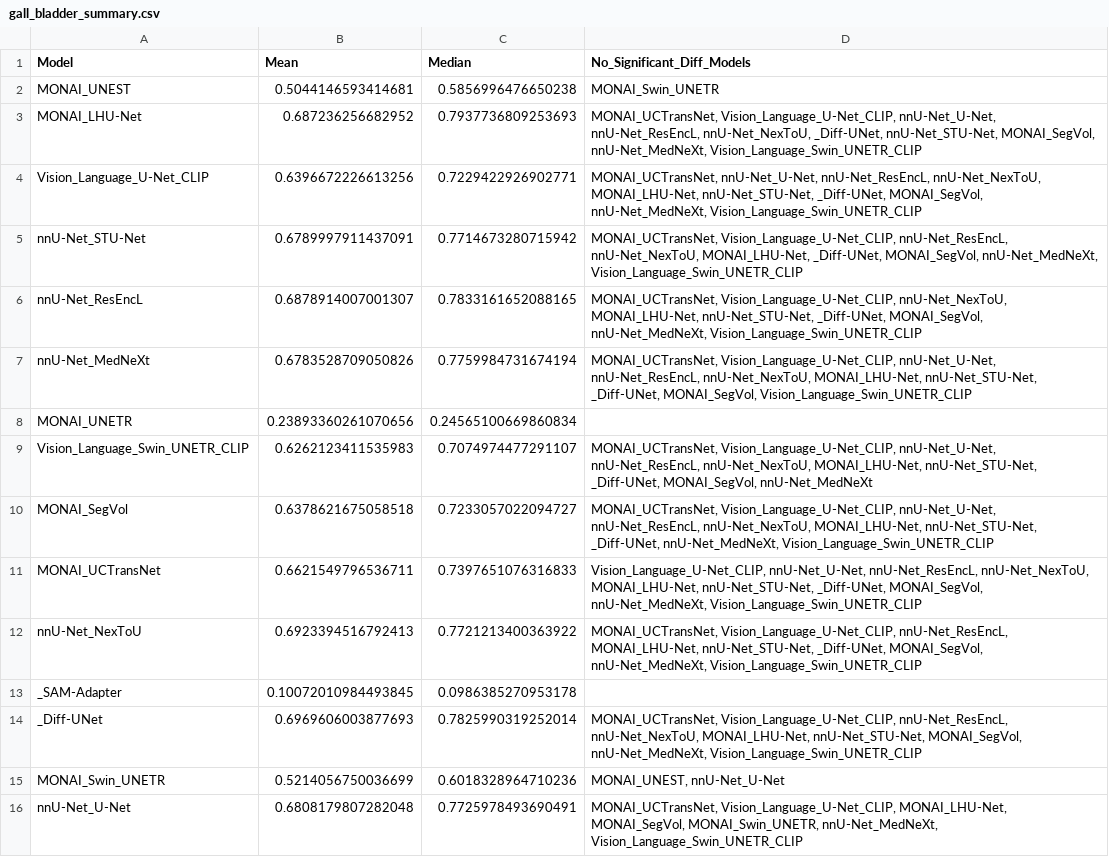
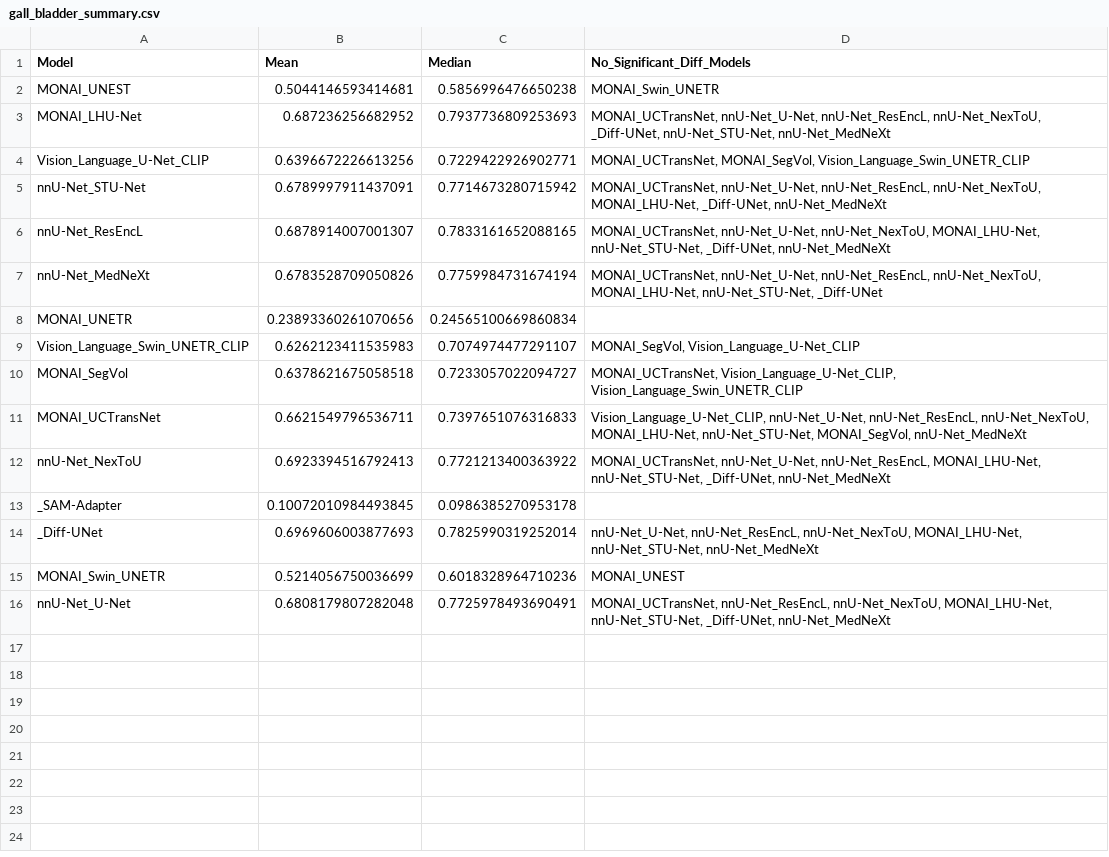
Before and after one commit to MrGiovanni/Leaderboard, a CSV file: public/dapatlas_results/nsd/gall_bladder_summary.csv, drawn as a sheet.

```diff
--- a/public/dapatlas_results/nsd/gall_bladder_summary.csv
+++ b/public/dapatlas_results/nsd/gall_bladder_summary.csv
@@ -2,15 +2,15 @@ Model,Mean,Median,No_Significant_Diff_Models
 MONAI_UNEST,0.5044146593414681,0.5856996476650238,MONAI_Swin_UNETR
-MONAI_LHU-Net,0.687236256682952,0.7937736809253693,"MONAI_UCTransNet, Vision_Language_U-Net_CLIP, nnU-Net_U-Net, nnU-Net_ResEncL, nnU-Net_NexToU, _Diff-UNet, nnU-Net_STU-Net, MONAI_SegVol, nnU-Net_MedNeXt, Vision_Language_Swin_UNETR_CLIP"
-Vision_Language_U-Net_CLIP,0.6396672226613256,0.7229422926902771,"MONAI_UCTransNet, nnU-Net_U-Net, nnU-Net_ResEncL, nnU-Net_NexToU, MONAI_LHU-Net, nnU-Net_STU-Net, _Diff-UNet, MONAI_SegVol, nnU-Net_MedNeXt, Vision_Language_Swin_UNETR_CLIP"
-nnU-Net_STU-Net,0.6789997911437091,0.7714673280715942,"MONAI_UCTransNet, Vision_Language_U-Net_CLIP, nnU-Net_ResEncL, nnU-Net_NexToU, MONAI_LHU-Net, _Diff-UNet, MONAI_SegVol, nnU-Net_MedNeXt, Vision_Language_Swin_UNETR_CLIP"
-nnU-Net_ResEncL,0.6878914007001307,0.7833161652088165,"MONAI_UCTransNet, Vision_Language_U-Net_CLIP, nnU-Net_NexToU, MONAI_LHU-Net, nnU-Net_STU-Net, _Diff-UNet, MONAI_SegVol, nnU-Net_MedNeXt, Vision_Language_Swin_UNETR_CLIP"
-nnU-Net_MedNeXt,0.6783528709050826,0.7759984731674194,"MONAI_UCTransNet, Vision_Language_U-Net_CLIP, nnU-Net_U-Net, nnU-Net_ResEncL, nnU-Net_NexToU, MONAI_LHU-Net, nnU-Net_STU-Net, _Diff-UNet, MONAI_SegVol, Vision_Language_Swin_UNETR_CLIP"
+MONAI_LHU-Net,0.687236256682952,0.7937736809253693,"MONAI_UCTransNet, nnU-Net_U-Net, nnU-Net_ResEncL, nnU-Net_NexToU, _Diff-UNet, nnU-Net_STU-Net, nnU-Net_MedNeXt"
+Vision_Language_U-Net_CLIP,0.6396672226613256,0.7229422926902771,"MONAI_UCTransNet, MONAI_SegVol, Vision_Language_Swin_UNETR_CLIP"
+nnU-Net_STU-Net,0.6789997911437091,0.7714673280715942,"MONAI_UCTransNet, nnU-Net_U-Net, nnU-Net_ResEncL, nnU-Net_NexToU, MONAI_LHU-Net, _Diff-UNet, nnU-Net_MedNeXt"
+nnU-Net_ResEncL,0.6878914007001307,0.7833161652088165,"MONAI_UCTransNet, nnU-Net_U-Net, nnU-Net_NexToU, MONAI_LHU-Net, nnU-Net_STU-Net, _Diff-UNet, nnU-Net_MedNeXt"
+nnU-Net_MedNeXt,0.6783528709050826,0.7759984731674194,"MONAI_UCTransNet, nnU-Net_U-Net, nnU-Net_ResEncL, nnU-Net_NexToU, MONAI_LHU-Net, nnU-Net_STU-Net, _Diff-UNet"
 MONAI_UNETR,0.23893360261070656,0.24565100669860834,
-Vision_Language_Swin_UNETR_CLIP,0.6262123411535983,0.7074974477291107,"MONAI_UCTransNet, Vision_Language_U-Net_CLIP, nnU-Net_U-Net, nnU-Net_ResEncL, nnU-Net_NexToU, MONAI_LHU-Net, nnU-Net_STU-Net, _Diff-UNet, MONAI_SegVol, nnU-Net_MedNeXt"
-MONAI_SegVol,0.6378621675058518,0.7233057022094727,"MONAI_UCTransNet, Vision_Language_U-Net_CLIP, nnU-Net_U-Net, nnU-Net_ResEncL, nnU-Net_NexToU, MONAI_LHU-Net, nnU-Net_STU-Net, _Diff-UNet, nnU-Net_MedNeXt, Vision_Language_Swin_UNETR_CLIP"
-MONAI_UCTransNet,0.6621549796536711,0.7397651076316833,"Vision_Language_U-Net_CLIP, nnU-Net_U-Net, nnU-Net_ResEncL, nnU-Net_NexToU, MONAI_LHU-Net, nnU-Net_STU-Net, _Diff-UNet, MONAI_SegVol, nnU-Net_MedNeXt, Vision_Language_Swin_UNETR_CLIP"
-nnU-Net_NexToU,0.6923394516792413,0.7721213400363922,"MONAI_UCTransNet, Vision_Language_U-Net_CLIP, nnU-Net_ResEncL, MONAI_LHU-Net, nnU-Net_STU-Net, _Diff-UNet, MONAI_SegVol, nnU-Net_MedNeXt, Vision_Language_Swin_UNETR_CLIP"
+Vision_Language_Swin_UNETR_CLIP,0.6262123411535983,0.7074974477291107,"MONAI_SegVol, Vision_Language_U-Net_CLIP"
+MONAI_SegVol,0.6378621675058518,0.7233057022094727,"MONAI_UCTransNet, Vision_Language_U-Net_CLIP, Vision_Language_Swin_UNETR_CLIP"
+MONAI_UCTransNet,0.6621549796536711,0.7397651076316833,"Vision_Language_U-Net_CLIP, nnU-Net_U-Net, nnU-Net_ResEncL, nnU-Net_NexToU, MONAI_LHU-Net, nnU-Net_STU-Net, MONAI_SegVol, nnU-Net_MedNeXt"
+nnU-Net_NexToU,0.6923394516792413,0.7721213400363922,"MONAI_UCTransNet, nnU-Net_U-Net, nnU-Net_ResEncL, MONAI_LHU-Net, nnU-Net_STU-Net, _Diff-UNet, nnU-Net_MedNeXt"
 _SAM-Adapter,0.10072010984493845,0.0986385270953178,
-_Diff-UNet,0.6969606003877693,0.7825990319252014,"MONAI_UCTransNet, Vision_Language_U-Net_CLIP, nnU-Net_ResEncL, nnU-Net_NexToU, MONAI_LHU-Net, nnU-Net_STU-Net, MONAI_SegVol, nnU-Net_MedNeXt, Vision_Language_Swin_UNETR_CLIP"
-MONAI_Swin_UNETR,0.5214056750036699,0.6018328964710236,"MONAI_UNEST, nnU-Net_U-Net"
-nnU-Net_U-Net,0.6808179807282048,0.7725978493690491,"MONAI_UCTransNet, Vision_Language_U-Net_CLIP, MONAI_LHU-Net, MONAI_SegVol, MONAI_Swin_UNETR, nnU-Net_MedNeXt, Vision_Language_Swin_UNETR_CLIP"
+_Diff-UNet,0.6969606003877693,0.7825990319252014,"nnU-Net_U-Net, nnU-Net_ResEncL, nnU-Net_NexToU, MONAI_LHU-Net, nnU-Net_STU-Net, nnU-Net_MedNeXt"
+MONAI_Swin_UNETR,0.5214056750036699,0.6018328964710236,MONAI_UNEST
+nnU-Net_U-Net,0.6808179807282048,0.7725978493690491,"MONAI_UCTransNet, nnU-Net_ResEncL, nnU-Net_NexToU, MONAI_LHU-Net, nnU-Net_STU-Net, _Diff-UNet, nnU-Net_MedNeXt"
```
Also changed, not shown: public/dapatlas_results/nsd/kidney_right_summary.csv, public/dapatlas_results/nsd/spleen_summary.csv, 26 other files.
